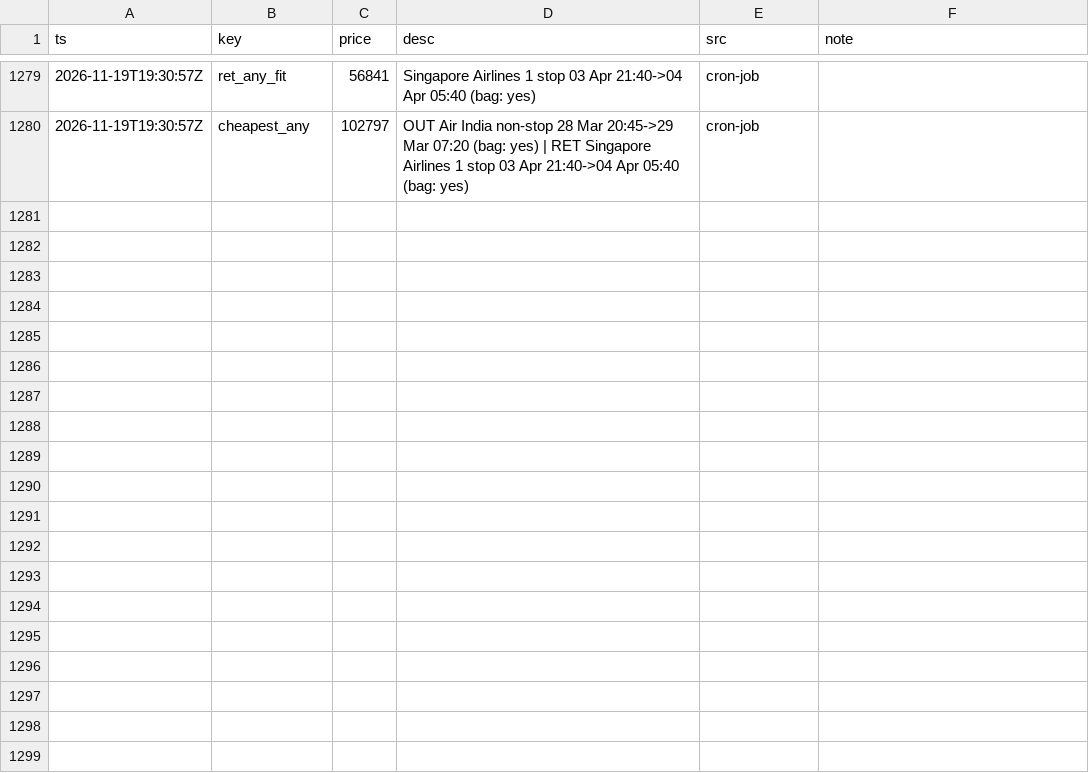
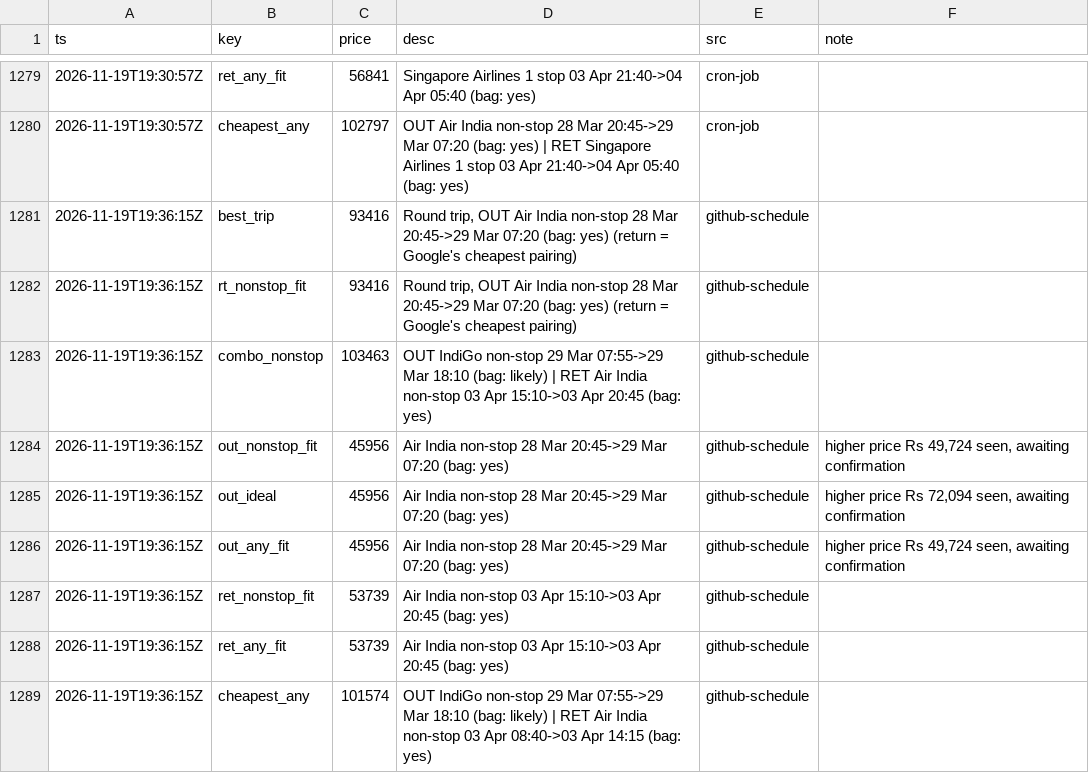
Before and after one commit to CrytecFusion101/flight-price-tracker, a CSV file: data/series.csv, drawn as a sheet; only a part is shown, gaps mark what is left out.

```diff
--- a/data/series.csv
+++ b/data/series.csv
@@ -1280 +1280,10 @@ ts,key,price,desc,src,note
 2026-11-19T19:30:57Z,cheapest_any,102797,OUT Air India non-stop 28 Mar 20:45->29 Mar 07:20 (bag: yes) | RET Singapore Airlines 1 stop 03 Apr 21:40->04 Apr 05:40 (bag: yes),cron-job,
+2026-11-19T19:36:15Z,best_trip,93416,"Round trip, OUT Air India non-stop 28 Mar 20:45->29 Mar 07:20 (bag: yes) (return = Google's cheapest pairing)",github-schedule,
+2026-11-19T19:36:15Z,rt_nonstop_fit,93416,"Round trip, OUT Air India non-stop 28 Mar 20:45->29 Mar 07:20 (bag: yes) (return = Google's cheapest pairing)",github-schedule,
+2026-11-19T19:36:15Z,combo_nonstop,103463,OUT IndiGo non-stop 29 Mar 07:55->29 Mar 18:10 (bag: likely) | RET Air India non-stop 03 Apr 15:10->03 Apr 20:45 (bag: yes),github-schedule,
+2026-11-19T19:36:15Z,out_nonstop_fit,45956,Air India non-stop 28 Mar 20:45->29 Mar 07:20 (bag: yes),github-schedule,"higher price Rs 49,724 seen, awaiting confirmation"
+2026-11-19T19:36:15Z,out_ideal,45956,Air India non-stop 28 Mar 20:45->29 Mar 07:20 (bag: yes),github-schedule,"higher price Rs 72,094 seen, awaiting confirmation"
+2026-11-19T19:36:15Z,out_any_fit,45956,Air India non-stop 28 Mar 20:45->29 Mar 07:20 (bag: yes),github-schedule,"higher price Rs 49,724 seen, awaiting confirmation"
+2026-11-19T19:36:15Z,ret_nonstop_fit,53739,Air India non-stop 03 Apr 15:10->03 Apr 20:45 (bag: yes),github-schedule,
+2026-11-19T19:36:15Z,ret_any_fit,53739,Air India non-stop 03 Apr 15:10->03 Apr 20:45 (bag: yes),github-schedule,
+2026-11-19T19:36:15Z,cheapest_any,101574,OUT IndiGo non-stop 29 Mar 07:55->29 Mar 18:10 (bag: likely) | RET Air India non-stop 03 Apr 08:40->03 Apr 14:15 (bag: yes),github-schedule,
```
Also changed, not shown: data/observations/2026-11.csv, data/runs.csv, 2 other files.
